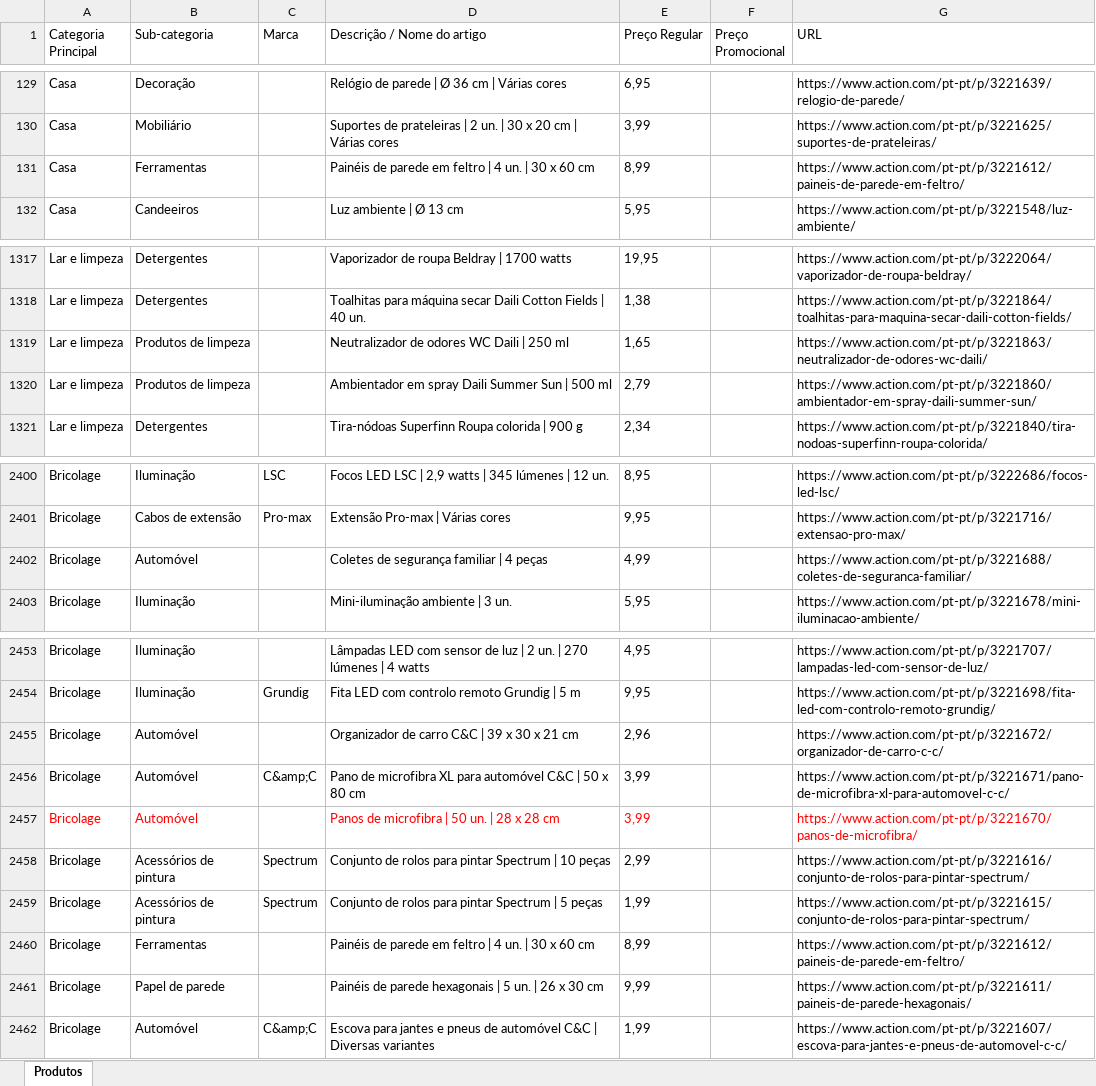
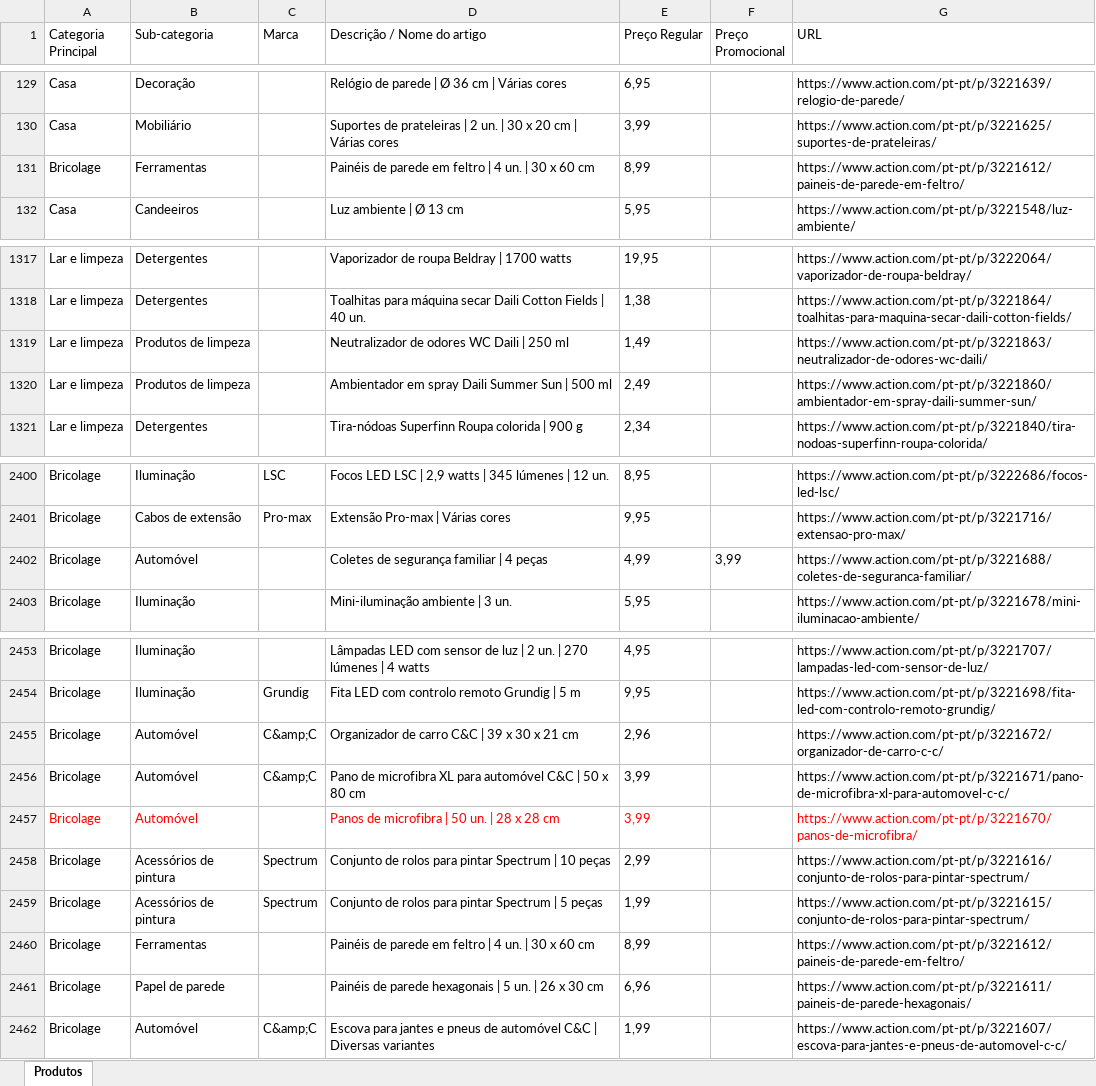
Before and after one commit to Holiday090/teste01, an Excel workbook: Scraping_Action_Atualizado_20260706.xlsx, sheet Produtos, drawn as a sheet; only a part is shown, gaps mark what is left out; values as stored, in another font and other column widths than the file's, no borders; the diff covers the shown part only; the diff names each change by its address in the sheet, - before the commit and + after, or states it on an @@ line.

```diff
--- a/Scraping_Action_Atualizado_20260706.xlsx (sheet Produtos)
+++ b/Scraping_Action_Atualizado_20260706.xlsx (sheet Produtos)
-A131 (Categoria Principal): Casa
+A131 (Categoria Principal): Bricolage
-E1319 (Preço Regular): 1,65
+E1319 (Preço Regular): 1,49
-E1320 (Preço Regular): 2,79
+E1320 (Preço Regular): 2,49
-F2402 (Preço Promocional): (empty)
+F2402 (Preço Promocional): 3,99
-C2455 (Marca): (empty)
+C2455 (Marca): C&amp;C
-E2461 (Preço Regular): 9,99
+E2461 (Preço Regular): 6,96
```
Also changed, not shown: 13 edited cells elsewhere in this sheet, 1 other file.
